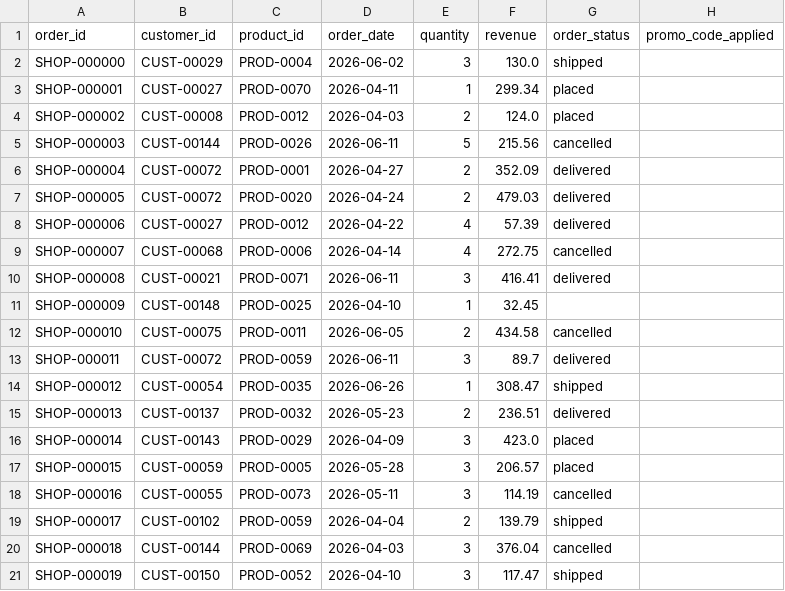
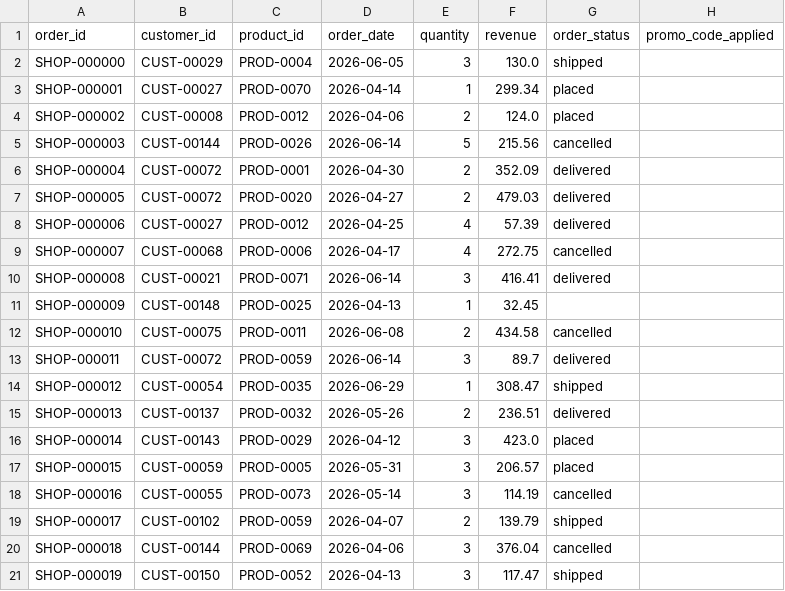
Before and after one commit to AKrishnaK05/unified-commerce-lakehouse, a CSV file: scripts/data/samples/shopify_orders_sample.csv, drawn as a sheet.

```diff
--- a/scripts/data/samples/shopify_orders_sample.csv
+++ b/scripts/data/samples/shopify_orders_sample.csv
@@ -1,21 +1,21 @@
 order_id,customer_id,product_id,order_date,quantity,revenue,order_status,promo_code_applied
-SHOP-000000,CUST-00029,PROD-0004,2026-06-02,3,130.0,shipped,
-SHOP-000001,CUST-00027,PROD-0070,2026-04-11,1,299.34,placed,
-SHOP-000002,CUST-00008,PROD-0012,2026-04-03,2,124.0,placed,
-SHOP-000003,CUST-00144,PROD-0026,2026-06-11,5,215.56,cancelled,
-SHOP-000004,CUST-00072,PROD-0001,2026-04-27,2,352.09,delivered,
-SHOP-000005,CUST-00072,PROD-0020,2026-04-24,2,479.03,delivered,
-SHOP-000006,CUST-00027,PROD-0012,2026-04-22,4,57.39,delivered,
-SHOP-000007,CUST-00068,PROD-0006,2026-04-14,4,272.75,cancelled,
-SHOP-000008,CUST-00021,PROD-0071,2026-06-11,3,416.41,delivered,
-SHOP-000009,CUST-00148,PROD-0025,2026-04-10,1,32.45,,
-SHOP-000010,CUST-00075,PROD-0011,2026-06-05,2,434.58,cancelled,
-SHOP-000011,CUST-00072,PROD-0059,2026-06-11,3,89.7,delivered,
-SHOP-000012,CUST-00054,PROD-0035,2026-06-26,1,308.47,shipped,
-SHOP-000013,CUST-00137,PROD-0032,2026-05-23,2,236.51,delivered,
-SHOP-000014,CUST-00143,PROD-0029,2026-04-09,3,423.0,placed,
-SHOP-000015,CUST-00059,PROD-0005,2026-05-28,3,206.57,placed,
-SHOP-000016,CUST-00055,PROD-0073,2026-05-11,3,114.19,cancelled,
-SHOP-000017,CUST-00102,PROD-0059,2026-04-04,2,139.79,shipped,
-SHOP-000018,CUST-00144,PROD-0069,2026-04-03,3,376.04,cancelled,
-SHOP-000019,CUST-00150,PROD-0052,2026-04-10,3,117.47,shipped,
+SHOP-000000,CUST-00029,PROD-0004,2026-06-05,3,130.0,shipped,
+SHOP-000001,CUST-00027,PROD-0070,2026-04-14,1,299.34,placed,
+SHOP-000002,CUST-00008,PROD-0012,2026-04-06,2,124.0,placed,
+SHOP-000003,CUST-00144,PROD-0026,2026-06-14,5,215.56,cancelled,
+SHOP-000004,CUST-00072,PROD-0001,2026-04-30,2,352.09,delivered,
+SHOP-000005,CUST-00072,PROD-0020,2026-04-27,2,479.03,delivered,
+SHOP-000006,CUST-00027,PROD-0012,2026-04-25,4,57.39,delivered,
+SHOP-000007,CUST-00068,PROD-0006,2026-04-17,4,272.75,cancelled,
+SHOP-000008,CUST-00021,PROD-0071,2026-06-14,3,416.41,delivered,
+SHOP-000009,CUST-00148,PROD-0025,2026-04-13,1,32.45,,
+SHOP-000010,CUST-00075,PROD-0011,2026-06-08,2,434.58,cancelled,
+SHOP-000011,CUST-00072,PROD-0059,2026-06-14,3,89.7,delivered,
+SHOP-000012,CUST-00054,PROD-0035,2026-06-29,1,308.47,shipped,
+SHOP-000013,CUST-00137,PROD-0032,2026-05-26,2,236.51,delivered,
+SHOP-000014,CUST-00143,PROD-0029,2026-04-12,3,423.0,placed,
+SHOP-000015,CUST-00059,PROD-0005,2026-05-31,3,206.57,placed,
+SHOP-000016,CUST-00055,PROD-0073,2026-05-14,3,114.19,cancelled,
+SHOP-000017,CUST-00102,PROD-0059,2026-04-07,2,139.79,shipped,
+SHOP-000018,CUST-00144,PROD-0069,2026-04-06,3,376.04,cancelled,
+SHOP-000019,CUST-00150,PROD-0052,2026-04-13,3,117.47,shipped,
```
Also changed, not shown: scripts/data/samples/amazon_orders_sample.csv, scripts/data/samples/inventory_feed_sample.csv.
